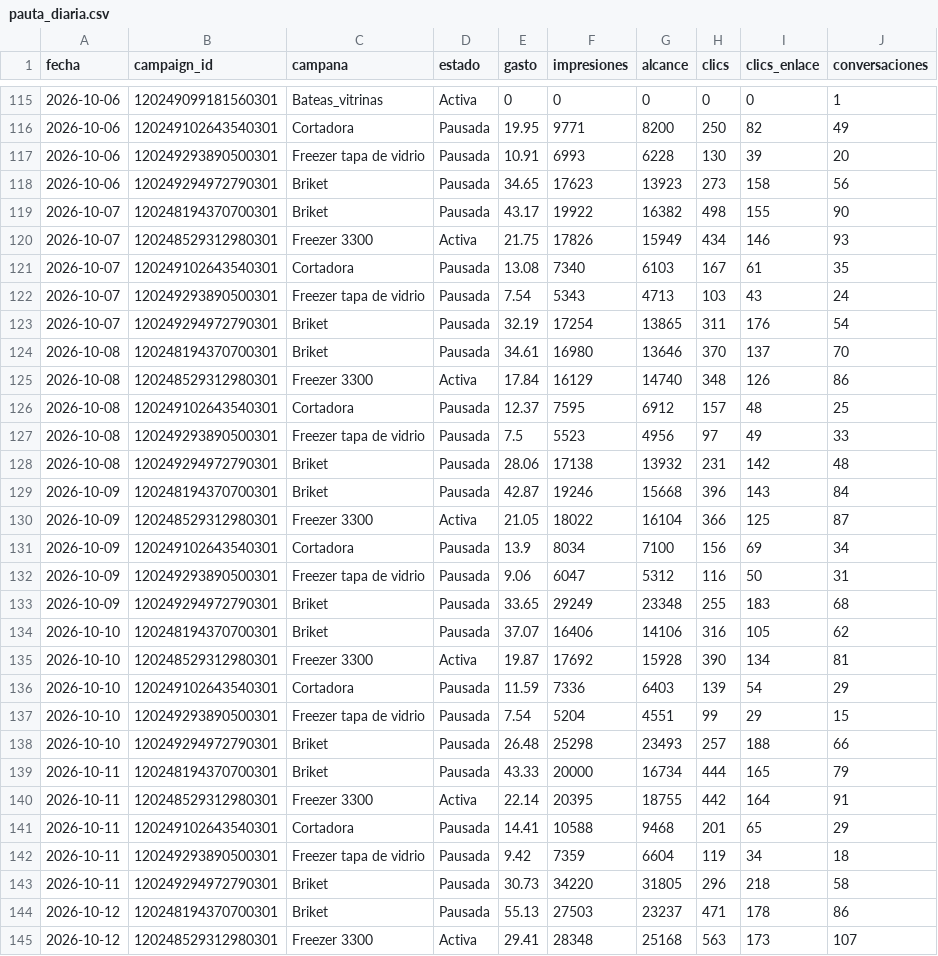
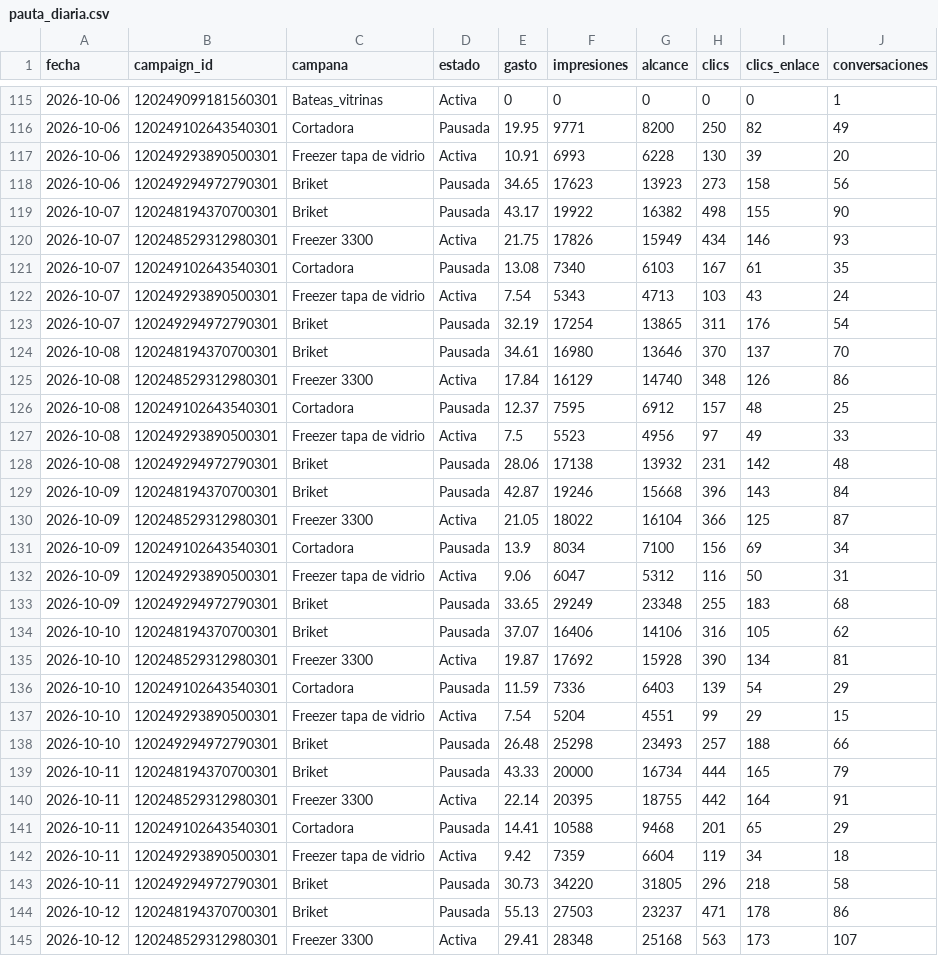
Before and after one commit to candelagomez/dashboard-meta, a CSV file: data/pauta_diaria.csv, drawn as a sheet; only a part is shown, gaps mark what is left out; the diff covers the shown part only.

```diff
--- a/data/pauta_diaria.csv
+++ b/data/pauta_diaria.csv
@@ -116,3 +116,3 @@ fecha,campaign_id,campana,estado,gasto,impresiones,alcance,clics,clics_enlace,co
 2026-10-06,120249102643540301,Cortadora,Pausada,19.95,9771,8200,250,82,49
-2026-10-06,120249293890500301,Freezer tapa de vidrio,Pausada,10.91,6993,6228,130,39,20
+2026-10-06,120249293890500301,Freezer tapa de vidrio,Activa,10.91,6993,6228,130,39,20
 2026-10-06,120249294972790301,Briket,Pausada,34.65,17623,13923,273,158,56
@@ -121,3 +121,3 @@ fecha,campaign_id,campana,estado,gasto,impresiones,alcance,clics,clics_enlace,co
 2026-10-07,120249102643540301,Cortadora,Pausada,13.08,7340,6103,167,61,35
-2026-10-07,120249293890500301,Freezer tapa de vidrio,Pausada,7.54,5343,4713,103,43,24
+2026-10-07,120249293890500301,Freezer tapa de vidrio,Activa,7.54,5343,4713,103,43,24
 2026-10-07,120249294972790301,Briket,Pausada,32.19,17254,13865,311,176,54
@@ -126,3 +126,3 @@ fecha,campaign_id,campana,estado,gasto,impresiones,alcance,clics,clics_enlace,co
 2026-10-08,120249102643540301,Cortadora,Pausada,12.37,7595,6912,157,48,25
-2026-10-08,120249293890500301,Freezer tapa de vidrio,Pausada,7.5,5523,4956,97,49,33
+2026-10-08,120249293890500301,Freezer tapa de vidrio,Activa,7.5,5523,4956,97,49,33
 2026-10-08,120249294972790301,Briket,Pausada,28.06,17138,13932,231,142,48
@@ -131,3 +131,3 @@ fecha,campaign_id,campana,estado,gasto,impresiones,alcance,clics,clics_enlace,co
 2026-10-09,120249102643540301,Cortadora,Pausada,13.9,8034,7100,156,69,34
-2026-10-09,120249293890500301,Freezer tapa de vidrio,Pausada,9.06,6047,5312,116,50,31
+2026-10-09,120249293890500301,Freezer tapa de vidrio,Activa,9.06,6047,5312,116,50,31
 2026-10-09,120249294972790301,Briket,Pausada,33.65,29249,23348,255,183,68
@@ -136,3 +136,3 @@ fecha,campaign_id,campana,estado,gasto,impresiones,alcance,clics,clics_enlace,co
 2026-10-10,120249102643540301,Cortadora,Pausada,11.59,7336,6403,139,54,29
-2026-10-10,120249293890500301,Freezer tapa de vidrio,Pausada,7.54,5204,4551,99,29,15
+2026-10-10,120249293890500301,Freezer tapa de vidrio,Activa,7.54,5204,4551,99,29,15
 2026-10-10,120249294972790301,Briket,Pausada,26.48,25298,23493,257,188,66
@@ -141,3 +141,3 @@ fecha,campaign_id,campana,estado,gasto,impresiones,alcance,clics,clics_enlace,co
 2026-10-11,120249102643540301,Cortadora,Pausada,14.41,10588,9468,201,65,29
-2026-10-11,120249293890500301,Freezer tapa de vidrio,Pausada,9.42,7359,6604,119,34,18
+2026-10-11,120249293890500301,Freezer tapa de vidrio,Activa,9.42,7359,6604,119,34,18
 2026-10-11,120249294972790301,Briket,Pausada,30.73,34220,31805,296,218,58
```
Also changed, not shown: 1 added row and 69 edited cells elsewhere in this file, data/organico_facebook.csv, data/organico_instagram.csv.
